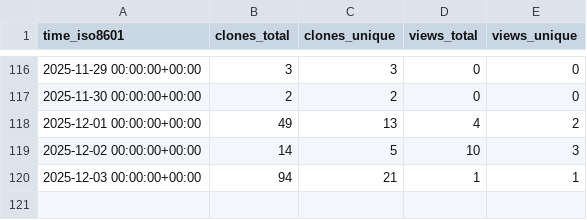
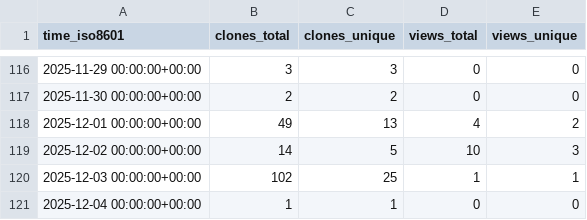
Before and after one commit to s-murfy/k223d, a CSV file: s-murfy/k223d/ghrs-data/views_clones_aggregate.csv, drawn as a sheet; only a part is shown, gaps mark what is left out.

```diff
--- a/s-murfy/k223d/ghrs-data/views_clones_aggregate.csv
+++ b/s-murfy/k223d/ghrs-data/views_clones_aggregate.csv
@@ -119,2 +119,3 @@ time_iso8601,clones_total,clones_unique,views_total,views_unique
 2025-12-02 00:00:00+00:00,14,5,10,3
-2025-12-03 00:00:00+00:00,94,21,1,1
+2025-12-03 00:00:00+00:00,102,25,1,1
+2025-12-04 00:00:00+00:00,1,1,0,0
```
Also changed, not shown: 1 other file.
